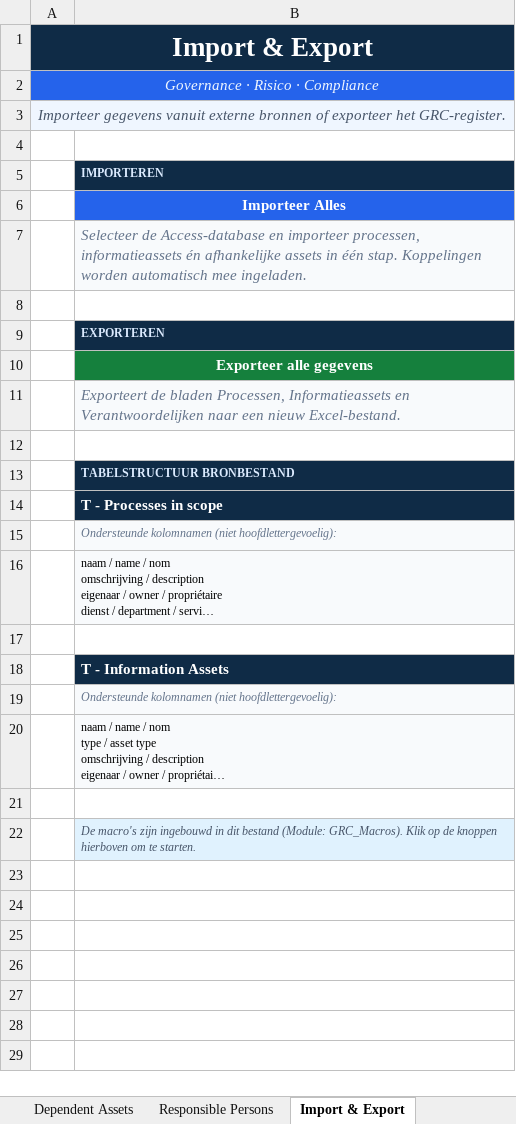
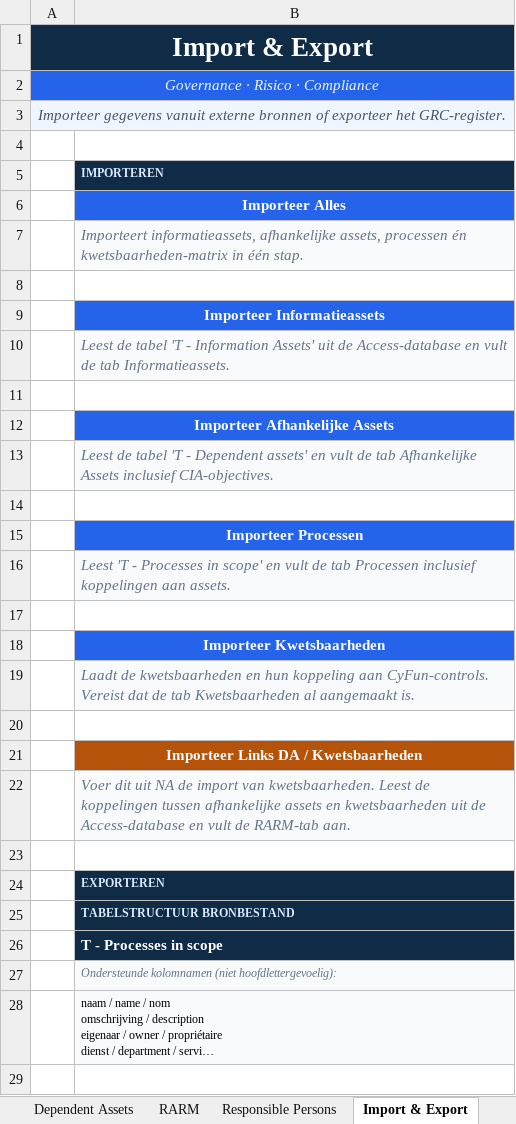
Before and after one commit to kurt253/GRC-0.0, an Excel workbook: data/template/GRC_Tool.xlsm, sheet Import & Export, drawn as a sheet; only a part is shown; the shorter side is filled out with more unchanged rows; long unchanged cells end in …; values as stored, in another font and other column widths than the file's, no borders; charts and pictures not drawn; removed rows and columns are numbered as before the commit, all else as after; the diff names each change by its address in the sheet, - before the commit and + after, or states it on an @@ line.

```diff
--- a/data/template/GRC_Tool.xlsm (sheet Import & Export)
+++ b/data/template/GRC_Tool.xlsm (sheet Import & Export)
+sheet tab: RARM
-B7: Selecteer de Access-database en importeer processen, informatieassets én afhankelijke assets in één stap. Koppelingen worden automatisch mee ingeladen.
+B7: Importeert informatieassets, afhankelijke assets, processen én kwetsbaarheden-matrix in één stap.
+row 8: (empty)
+row 9:  | Importeer Informatieassets
+row 10:  | Leest de tabel 'T - Information Assets' uit de Access-database en vult de tab Informatieassets.
+row 11: (empty)
+row 12:  | Importeer Afhankelijke Assets
+row 13:  | Leest de tabel 'T - Dependent assets' en vult de tab Afhankelijke Assets inclusief CIA-objectives.
+row 14: (empty)
+row 15:  | Importeer Processen
+row 16:  | Leest 'T - Processes in scope' en vult de tab Processen inclusief koppelingen aan assets.
+row 17: (empty)
+row 18:  | Importeer Kwetsbaarheden
+row 19:  | Laadt de kwetsbaarheden en hun koppeling aan CyFun-controls. Vereist dat de tab Kwetsbaarheden al aangemaakt is.
+row 20: (empty)
+row 21:  | Importeer Links DA / Kwetsbaarheden
+row 22:  | Voer dit uit NA de import van kwetsbaarheden. Leest de koppelingen tussen afhankelijke assets en kwetsbaarheden uit de Access-database en vult de RARM-tab aan.
-row 10:  | Exporteer alle gegevens
-row 11:  | Exporteert de bladen Processen, Informatieassets en Verantwoordelijken naar een nieuw Excel-bestand.
-row 12: (empty)
```
Also changed, not shown: sheet CyFun Controls, sheet Afwijkingen, sheet Kwetsbaarheden, sheet Dependent Assets, sheet Config, other sheet tabs, charts or pictures, 1 other file.
